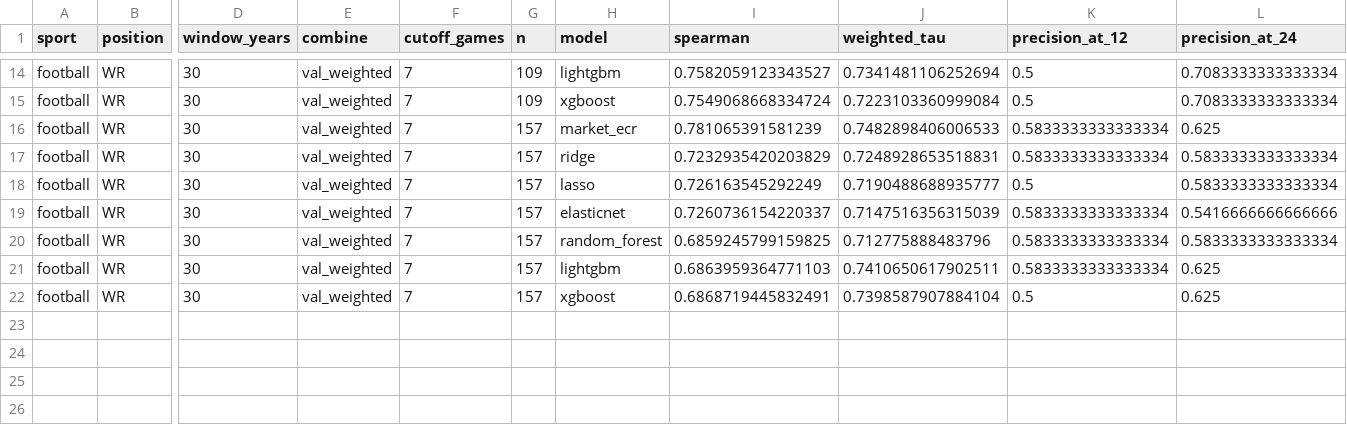
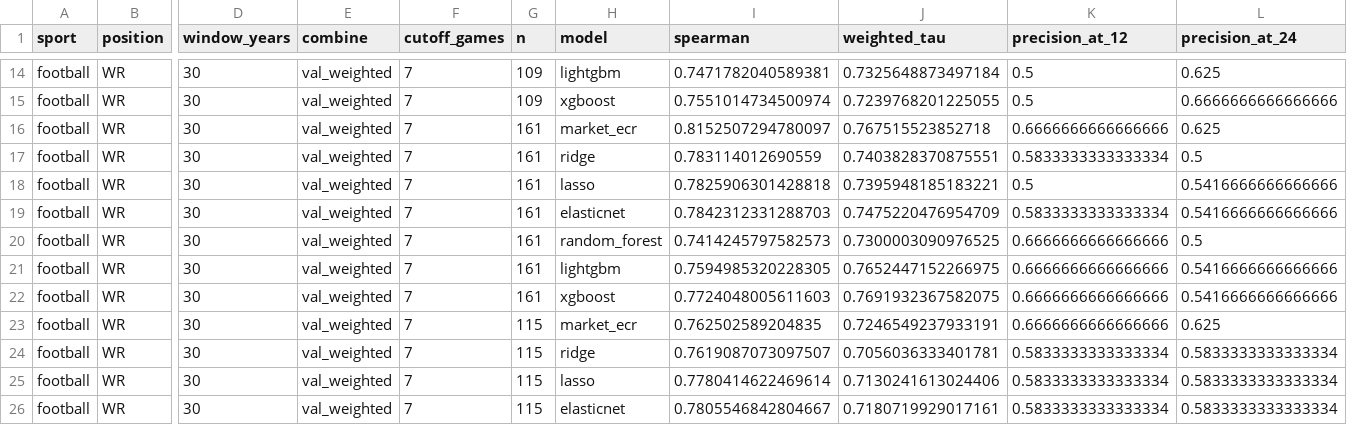
Before and after one commit to riders994/position_predictor, a CSV file: sports/football/reports/versions/football_wr/v2/benchmark_comparison.csv, drawn as a sheet; only a part is shown, gaps mark what is left out; rows hold the shown columns only; the diff covers the shown part only; the diff names each change by its address in the sheet, - before the commit and + after, or states it on an @@ line.

```diff
--- a/sports/football/reports/versions/football_wr/v2/benchmark_comparison.csv
+++ b/sports/football/reports/versions/football_wr/v2/benchmark_comparison.csv
-I14 (spearman): 0.7582059123343527
+I14 (spearman): 0.7471782040589381
-J14 (weighted_tau): 0.7341481106252694
+J14 (weighted_tau): 0.7325648873497184
-L14 (precision_at_24): 0.7083333333333334
+L14 (precision_at_24): 0.625
-I15 (spearman): 0.7549068668334724
+I15 (spearman): 0.7551014734500974
-J15 (weighted_tau): 0.7223103360999084
+J15 (weighted_tau): 0.7239768201225055
-L15 (precision_at_24): 0.7083333333333334
+L15 (precision_at_24): 0.6666666666666666
-G16:G22 (n): 157
+G16:G22 (n): 161
-I16 (spearman): 0.781065391581239
+I16 (spearman): 0.8152507294780097
-J16 (weighted_tau): 0.7482898406006533
+J16 (weighted_tau): 0.767515523852718
-K16 (precision_at_12): 0.5833333333333334
+K16 (precision_at_12): 0.6666666666666666
-I17 (spearman): 0.7232935420203829
+I17 (spearman): 0.783114012690559
-J17 (weighted_tau): 0.7248928653518831
+J17 (weighted_tau): 0.7403828370875551
-L17 (precision_at_24): 0.5833333333333334
+L17 (precision_at_24): 0.5
-I18 (spearman): 0.726163545292249
+I18 (spearman): 0.7825906301428818
-J18 (weighted_tau): 0.7190488688935777
+J18 (weighted_tau): 0.7395948185183221
-L18 (precision_at_24): 0.5833333333333334
+L18 (precision_at_24): 0.5416666666666666
-I19 (spearman): 0.7260736154220337
+I19 (spearman): 0.7842312331288703
-J19 (weighted_tau): 0.7147516356315039
+J19 (weighted_tau): 0.7475220476954709
-I20 (spearman): 0.6859245799159825
+I20 (spearman): 0.7414245797582573
-J20 (weighted_tau): 0.712775888483796
+J20 (weighted_tau): 0.7300003090976525
-K20:K21 (precision_at_12): 0.5833333333333334
+K20:K21 (precision_at_12): 0.6666666666666666
-L20 (precision_at_24): 0.5833333333333334
+L20 (precision_at_24): 0.5
-I21 (spearman): 0.6863959364771103
+I21 (spearman): 0.7594985320228305
-J21 (weighted_tau): 0.7410650617902511
+J21 (weighted_tau): 0.7652447152266975
-L21:L22 (precision_at_24): 0.625
+L21:L22 (precision_at_24): 0.5416666666666666
-I22 (spearman): 0.6868719445832491
+I22 (spearman): 0.7724048005611603
-J22 (weighted_tau): 0.7398587907884104
+J22 (weighted_tau): 0.7691932367582075
-K22 (precision_at_12): 0.5
+K22 (precision_at_12): 0.6666666666666666
+row 23: football | WR | 30 | val_weighted | 7 | 115 | market_ecr | 0.762502589204835 | 0.7246549237933191 | 0.6666666666666666 | 0.625
+row 24: football | WR | 30 | val_weighted | 7 | 115 | ridge | 0.7619087073097507 | 0.7056036333401781 | 0.5833333333333334 | 0.5833333333333334
+row 25: football | WR | 30 | val_weighted | 7 | 115 | lasso | 0.7780414622469614 | 0.7130241613024406 | 0.5833333333333334 | 0.5833333333333334
+row 26: football | WR | 30 | val_weighted | 7 | 115 | elasticnet | 0.7805546842804667 | 0.7180719929017161 | 0.5833333333333334 | 0.5833333333333334
```
Also changed, not shown: 3 added rows and 37 edited cells elsewhere in this file, sports/football/reports/versions/football_qb/v2/benchmark_comparison.csv, sports/football/reports/versions/football_qb/v2/recency.csv, 7 other files.
